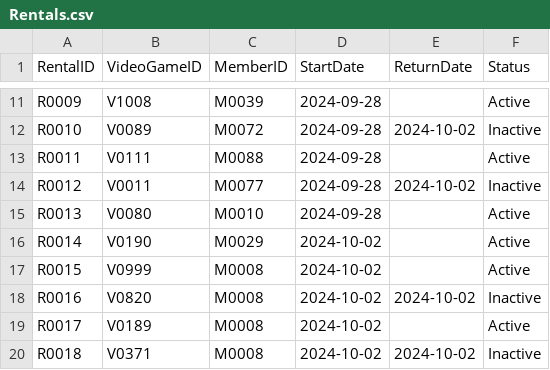
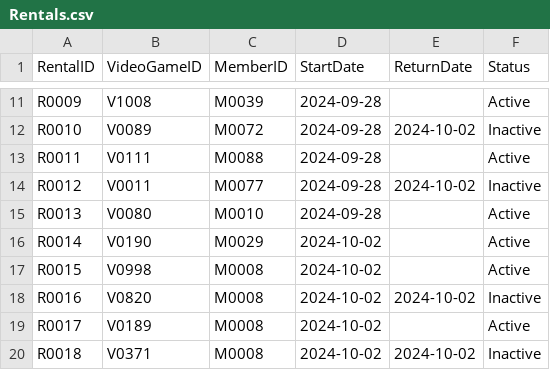
Before and after one commit to mel-rossi/Retro-Video-Games-Management-System, a CSV file: Inventory/Rentals.csv, drawn as a sheet; only a part is shown, gaps mark what is left out.

Commit message:
VideoGameID invalid fix

```diff
--- a/Inventory/Rentals.csv
+++ b/Inventory/Rentals.csv
@@ -16,3 +16,3 @@ R0013,V0080,M0010,2024-09-28,,Active
 R0014,V0190,M0029,2024-10-02,,Active
-R0015,V0999,M0008,2024-10-02,,Active
+R0015,V0998,M0008,2024-10-02,,Active
 R0016,V0820,M0008,2024-10-02,2024-10-02,Inactive
```
